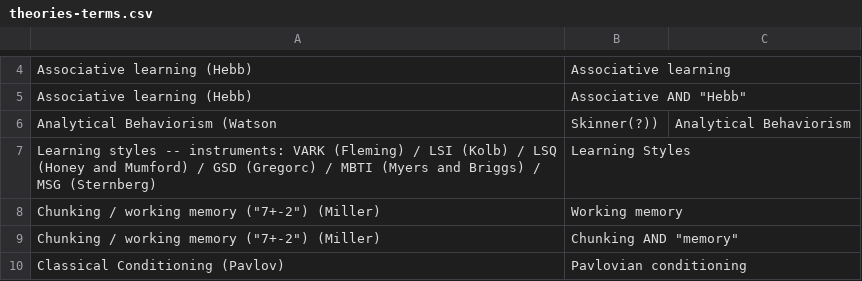
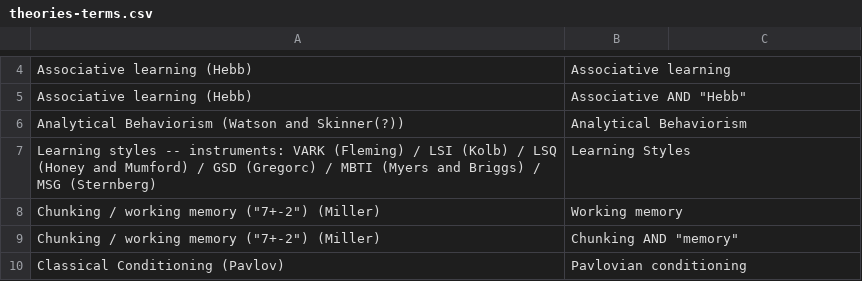
Before and after one commit to jrobinson-uk/paper_search, a CSV file: theories-terms.csv, drawn as a sheet; only a part is shown, gaps mark what is left out.

Commit message:
One more ...

```diff
--- a/theories-terms.csv
+++ b/theories-terms.csv
@@ -5,3 +5,3 @@ Associative learning (Hebb),"Associative learning"
 Associative learning (Hebb),"Associative" AND "Hebb"
-Analytical Behaviorism (Watson, Skinner(?)),"Analytical Behaviorism"
+Analytical Behaviorism (Watson and Skinner(?)),"Analytical Behaviorism"
 Learning styles -- instruments: VARK (Fleming) / LSI (Kolb) / LSQ (Honey and Mumford) / GSD (Gregorc) / MBTI (Myers and Briggs) / MSG (Sternberg),"Learning Styles"
```
